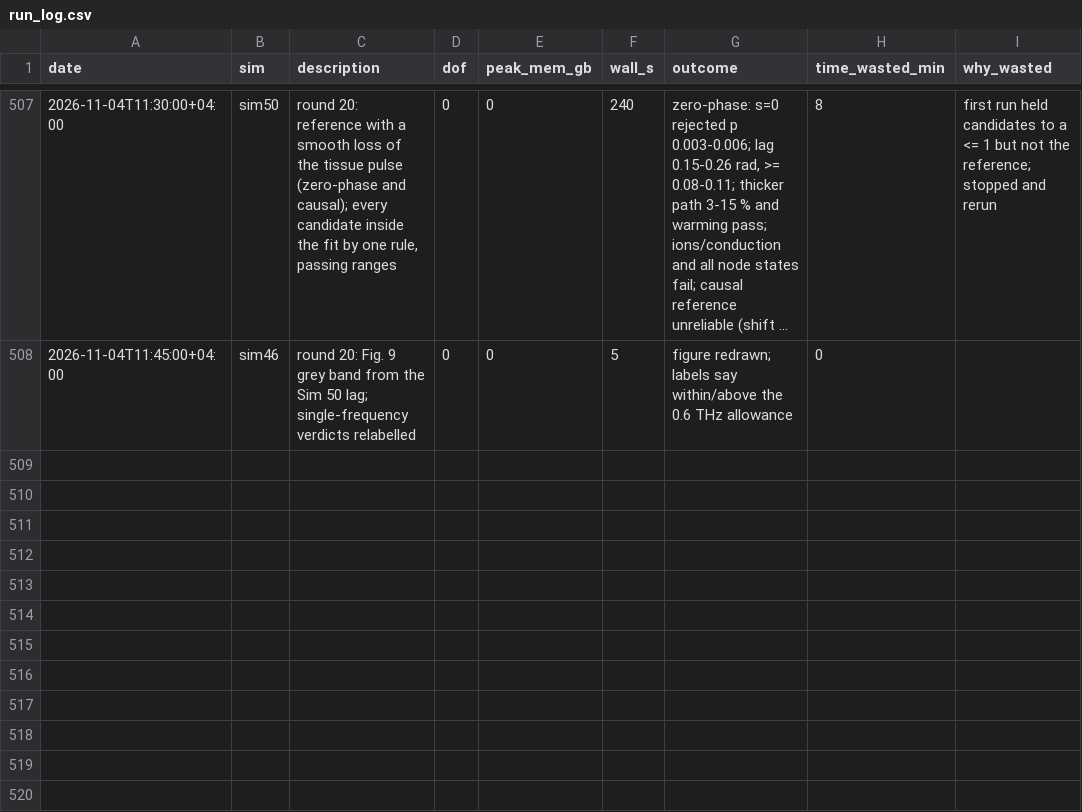
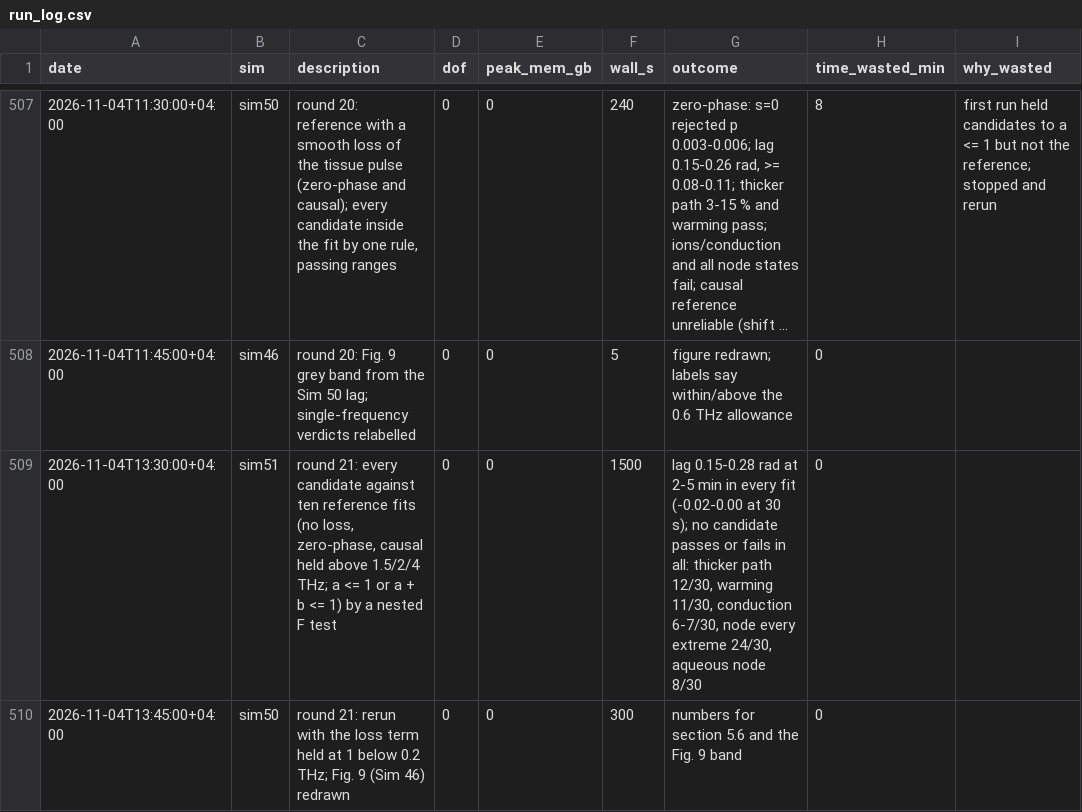
Before and after one commit to aram-p/thz-nerve-fiber, a CSV file: results/run_log.csv, drawn as a sheet; only a part is shown, gaps mark what is left out; long unchanged cells end in ….

Commit message:
Sim 51 and review round 21: every candidate against ten reference fits (loss term absent, zero-phase or causal held above 1.5/2/4 THz; a <= 1 or a + b <= 1) by a nested F test; the lag of 0.15-0.28 rad at 0.6 THz holds in all, but no cause passes or fails in all, so the waveforms do not identify the cause and node states and conduction rest on the forward bounds; loss term held at 1 below 0.2 THz, a + b bound and nested test in TwoPulse (tested); second-pulse lead, residuals and N_eff with the loss term

```diff
--- a/results/run_log.csv
+++ b/results/run_log.csv
@@ -508 +508,3 @@ date,sim,description,dof,peak_mem_gb,wall_s,outcome,time_wasted_min,why_wasted
 2026-11-04T11:45:00+04:00,sim46,"round 20: Fig. 9 grey band from the Sim 50 lag; single-frequency verdicts relabelled",0,0,5,"figure redrawn; labels say within/above the 0.6 THz allowance",0,
+2026-11-04T13:30:00+04:00,sim51,"round 21: every candidate against ten reference fits (no loss, zero-phase, causal held above 1.5/2/4 THz; a <= 1 or a + b <= 1) by a nested F test",0,0,1500,"lag 0.15-0.28 rad at 2-5 min in every fit (-0.02-0.00 at 30 s); no candidate passes or fails in all: thicker path 12/30, warming 11/30, conduction 6-7/30, node every extreme 24/30, aqueous node 8/30",0,
+2026-11-04T13:45:00+04:00,sim50,"round 21: rerun with the loss term held at 1 below 0.2 THz; Fig. 9 (Sim 46) redrawn",0,0,300,"numbers for section 5.6 and the Fig. 9 band",0,
```
Also changed, not shown: 15 other files.
